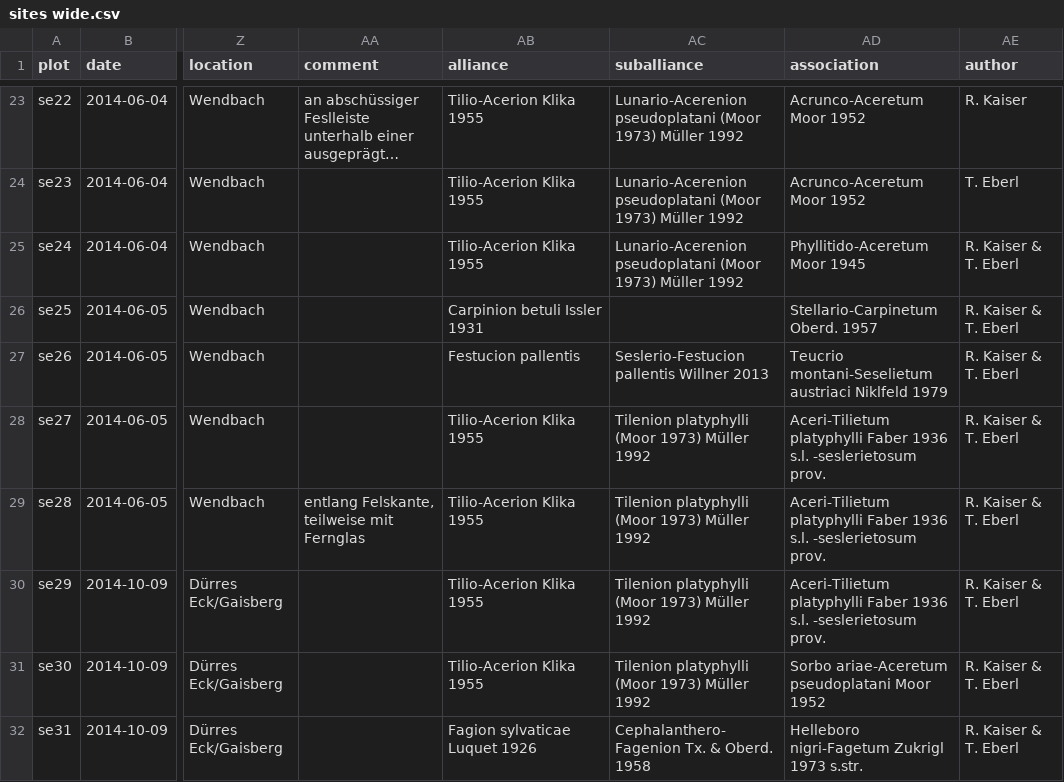
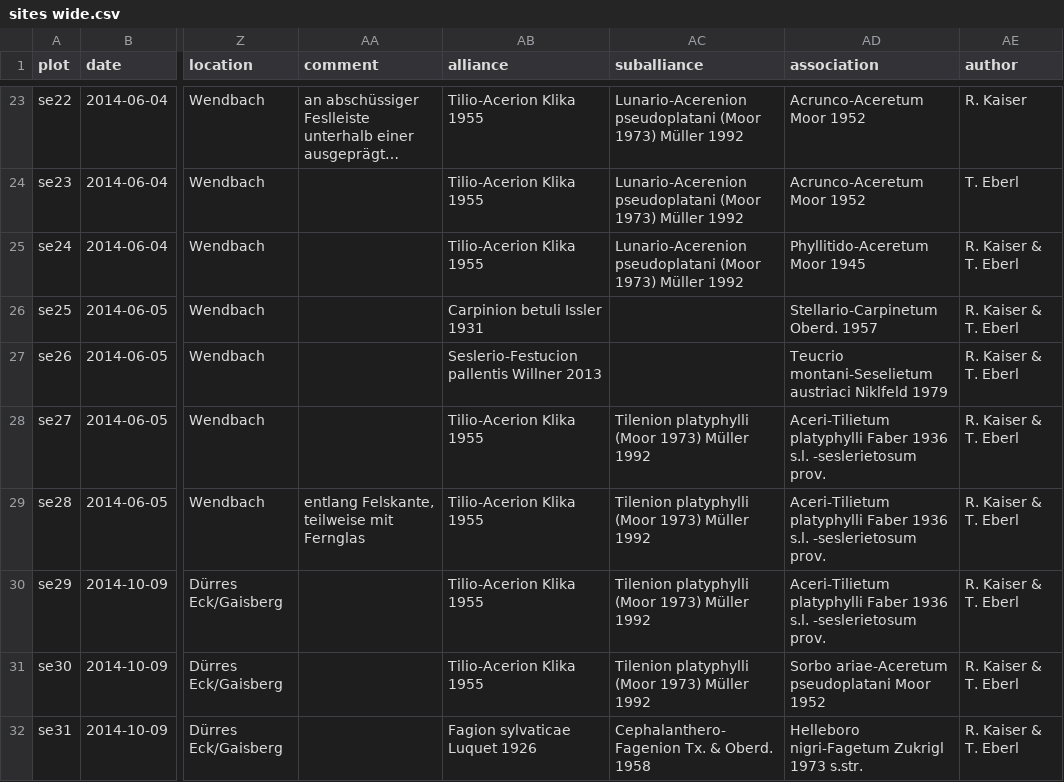
Before and after one commit to albinblaschka/vegsoup-data, a CSV file: steyr und ennstal dta/sites wide.csv, drawn as a sheet; only a part is shown, gaps mark what is left out; long unchanged cells end in …; the diff names each change by its address in the sheet, - before the commit and + after, or states it on an @@ line.

Commit message:
minor change

```diff
--- a/steyr und ennstal dta/sites wide.csv
+++ b/steyr und ennstal dta/sites wide.csv
-AB27 (alliance): Festucion pallentis
+AB27 (alliance): Seslerio-Festucion pallentis Willner 2013
-AC27 (suballiance): Seslerio-Festucion pallentis Willner 2013
+AC27 (suballiance): (empty)
```
